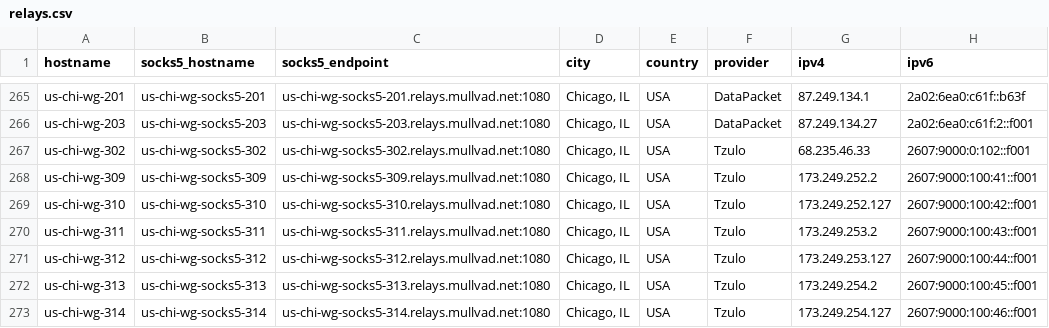
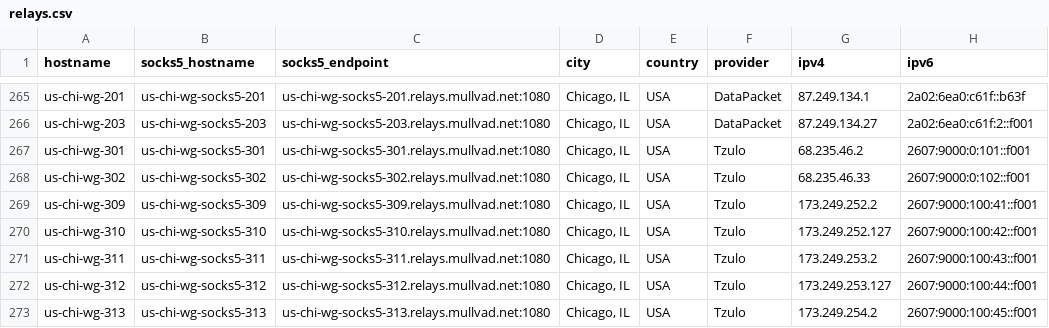
Before and after one commit to tommy-ca/mulvad-relay-list, a CSV file: relays.csv, drawn as a sheet; only a part is shown, gaps mark what is left out; the shorter side is filled out with more unchanged rows; the diff names each change by its address in the sheet, - before the commit and + after, or states it on an @@ line.

```diff
--- a/relays.csv
+++ b/relays.csv
+row 267: us-chi-wg-301 | us-chi-wg-socks5-301 | us-chi-wg-socks5-301.relays.mullvad.net:1080 | Chicago, IL | USA | Tzulo | 68.235.46.2 | 2607:9000:0:101::f001
```
Also changed, not shown: 4 other files.
